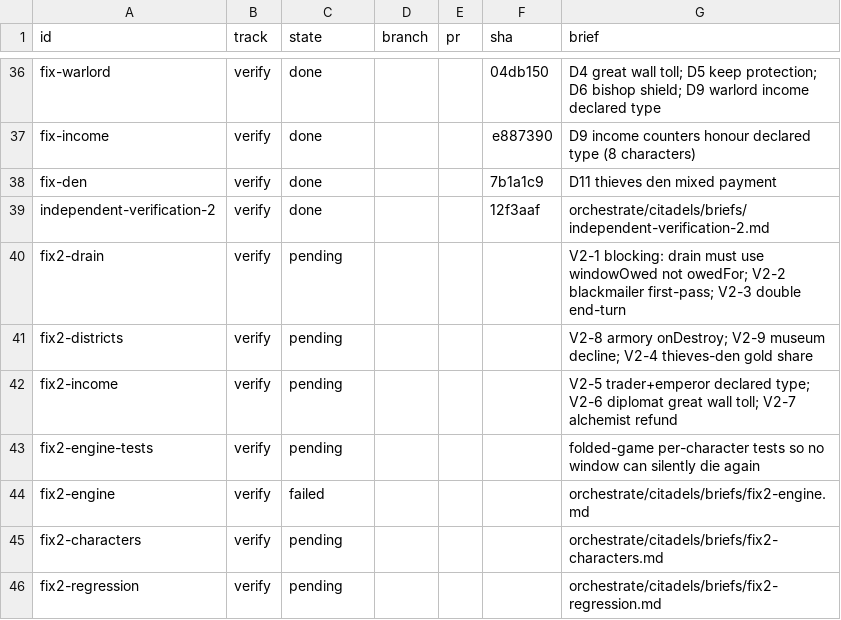
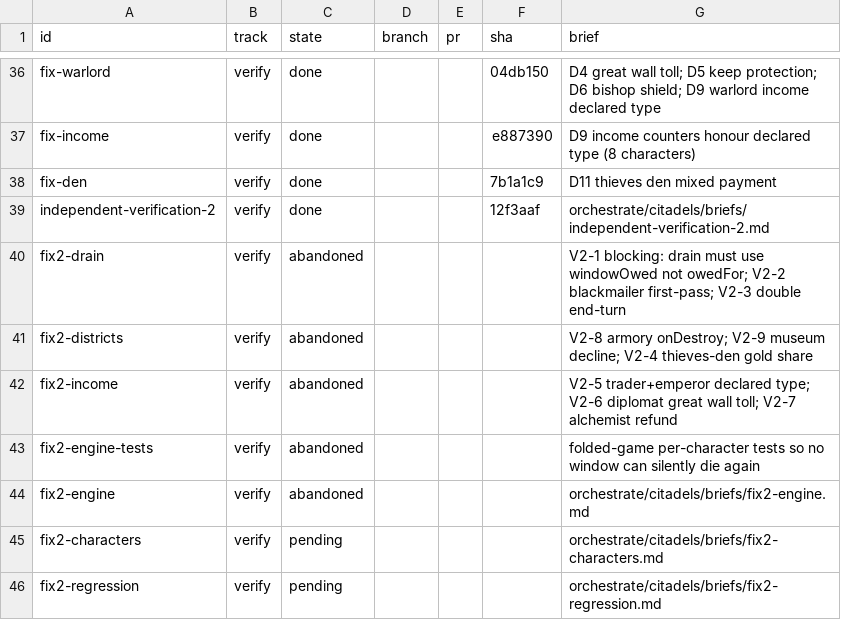
Before and after one commit to falentio/boardgame, a TSV file: orchestrate/citadels/units.tsv, drawn as a sheet; only a part is shown, gaps mark what is left out.

Commit message:
chore(citadels): reconcile units and record the final verdict

```diff
--- a/orchestrate/citadels/units.tsv
+++ b/orchestrate/citadels/units.tsv
@@ -39,7 +39,7 @@ fix-den	verify	done			7b1a1c9	D11 thieves den mixed payment
 independent-verification-2	verify	done			12f3aaf	orchestrate/citadels/briefs/independent-verification-2.md
-fix2-drain	verify	pending				V2-1 blocking: drain must use windowOwed not owedFor; V2-2 blackmailer first-pass; V2-3 double end-turn
-fix2-districts	verify	pending				V2-8 armory onDestroy; V2-9 museum decline; V2-4 thieves-den gold share
-fix2-income	verify	pending				V2-5 trader+emperor declared type; V2-6 diplomat great wall toll; V2-7 alchemist refund
-fix2-engine-tests	verify	pending				folded-game per-character tests so no window can silently die again
-fix2-engine	verify	failed				orchestrate/citadels/briefs/fix2-engine.md
+fix2-drain	verify	abandoned				V2-1 blocking: drain must use windowOwed not owedFor; V2-2 blackmailer first-pass; V2-3 double end-turn
+fix2-districts	verify	abandoned				V2-8 armory onDestroy; V2-9 museum decline; V2-4 thieves-den gold share
+fix2-income	verify	abandoned				V2-5 trader+emperor declared type; V2-6 diplomat great wall toll; V2-7 alchemist refund
+fix2-engine-tests	verify	abandoned				folded-game per-character tests so no window can silently die again
+fix2-engine	verify	abandoned				orchestrate/citadels/briefs/fix2-engine.md
 fix2-characters	verify	pending				orchestrate/citadels/briefs/fix2-characters.md
```
Also changed, not shown: orchestrate/citadels/ledger.tsv, 1 other file.
